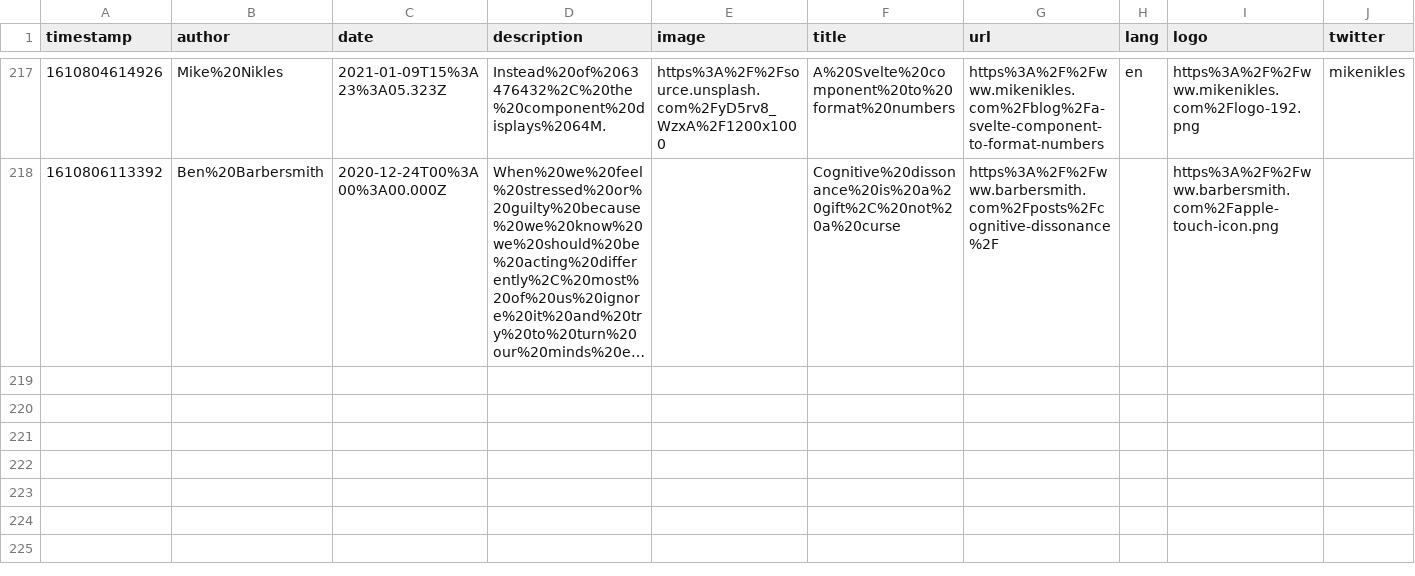
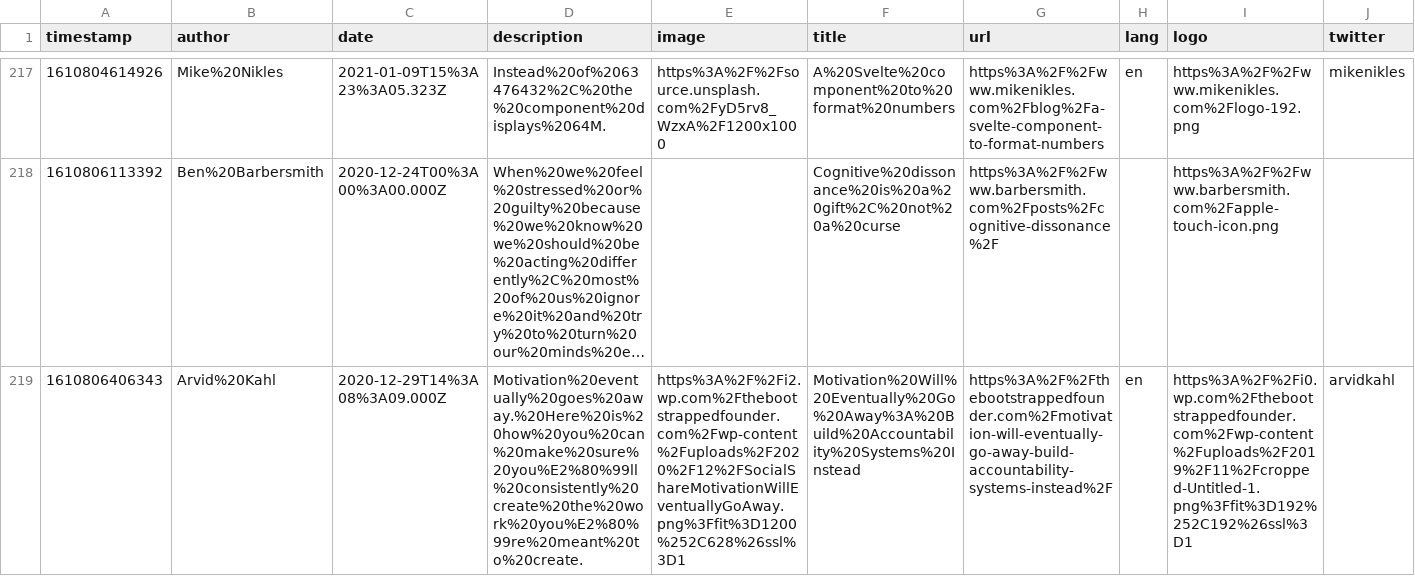
Before and after one commit to franky47/cms, a CSV file: reading-list.csv, drawn as a sheet; only a part is shown, gaps mark what is left out; long unchanged cells end in …; the diff names each change by its address in the sheet, - before the commit and + after, or states it on an @@ line.

Commit message:
gitrows: Add https://thebootstrappedfounder.com/motivation-will-eventually-go-away-build-accountability-systems-instead/

```diff
--- a/reading-list.csv
+++ b/reading-list.csv
+row 219: 1610806406343 | Arvid%20Kahl | 2020-12-29T14%3A08%3A09.000Z | Motivation%20eventually%20goes%20away.%20Here%20is%20how%20you%20can%20make%20sure%20you%E2%80%99ll%20consistently%20create%20the%20work%20you%E2%80%99re%20meant%20to%20create. | https%3A%2F%2Fi2.wp.com%2Fthebootstrappedfounder.com%2Fwp-content%2Fuploads%2F2020%2F12%2FSocialShareMotivationWillEventuallyGoAway.png%3Ffit%3D1200%252C628%26ssl%3D1 | Motivation%20Will%20Eventually%20Go%20Away%3A%20Build%20Accountability%20Systems%20Instead | https%3A%2F%2Fthebootstrappedfounder.com%2Fmotivation-will-eventually-go-away-build-accountability-systems-instead%2F | en | https%3A%2F%2Fi0.wp.com%2Fthebootstrappedfounder.com%2Fwp-content%2Fuploads%2F2019%2F11%2Fcropped-Untitled-1.png%3Ffit%3D192%252C192%26ssl%3D1 | arvidkahl
```
